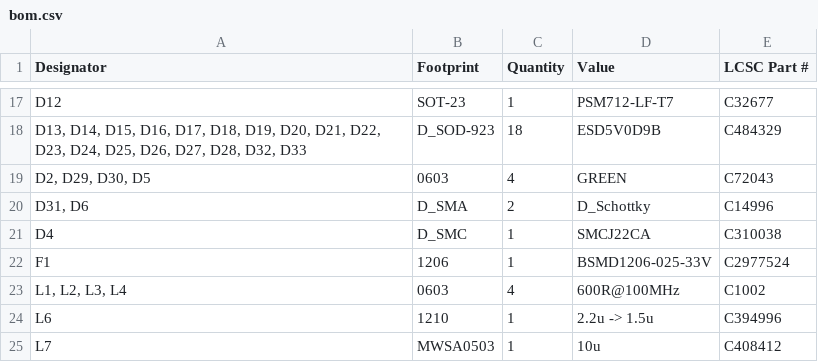
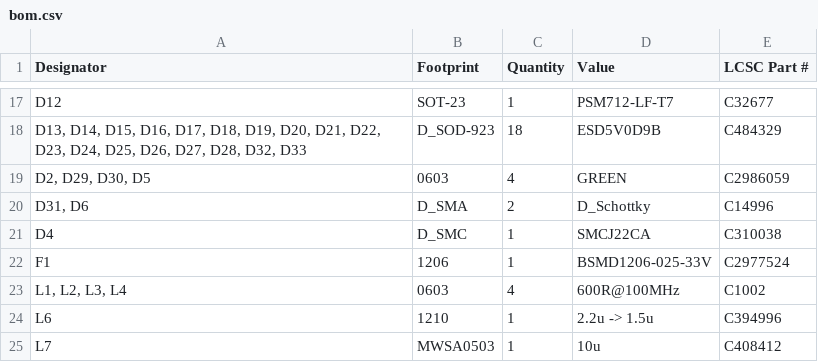
Before and after one commit to tobsec/rusefi-hardware, a CSV file: lambda-x2/export/rev2/bom.csv, drawn as a sheet; only a part is shown, gaps mark what is left out.

```diff
--- a/lambda-x2/export/rev2/bom.csv
+++ b/lambda-x2/export/rev2/bom.csv
@@ -18,3 +18,3 @@ D12,SOT-23,1,PSM712-LF-T7,C32677
 "D13, D14, D15, D16, D17, D18, D19, D20, D21, D22, D23, D24, D25, D26, D27, D28, D32, D33",D_SOD-923,18,ESD5V0D9B,C484329
-"D2, D29, D30, D5",0603,4,GREEN,C72043
+"D2, D29, D30, D5",0603,4,GREEN,C2986059
 "D31, D6",D_SMA,2,D_Schottky,C14996
```
Also changed, not shown: 1 other file.
